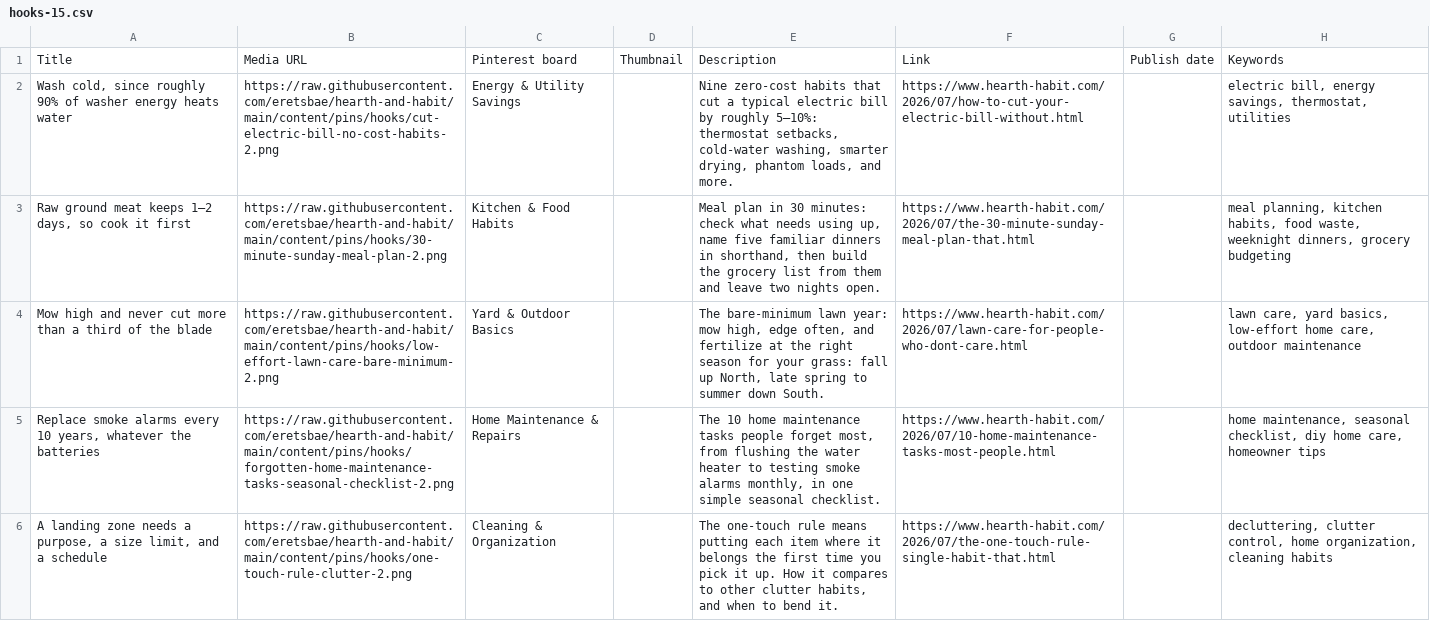
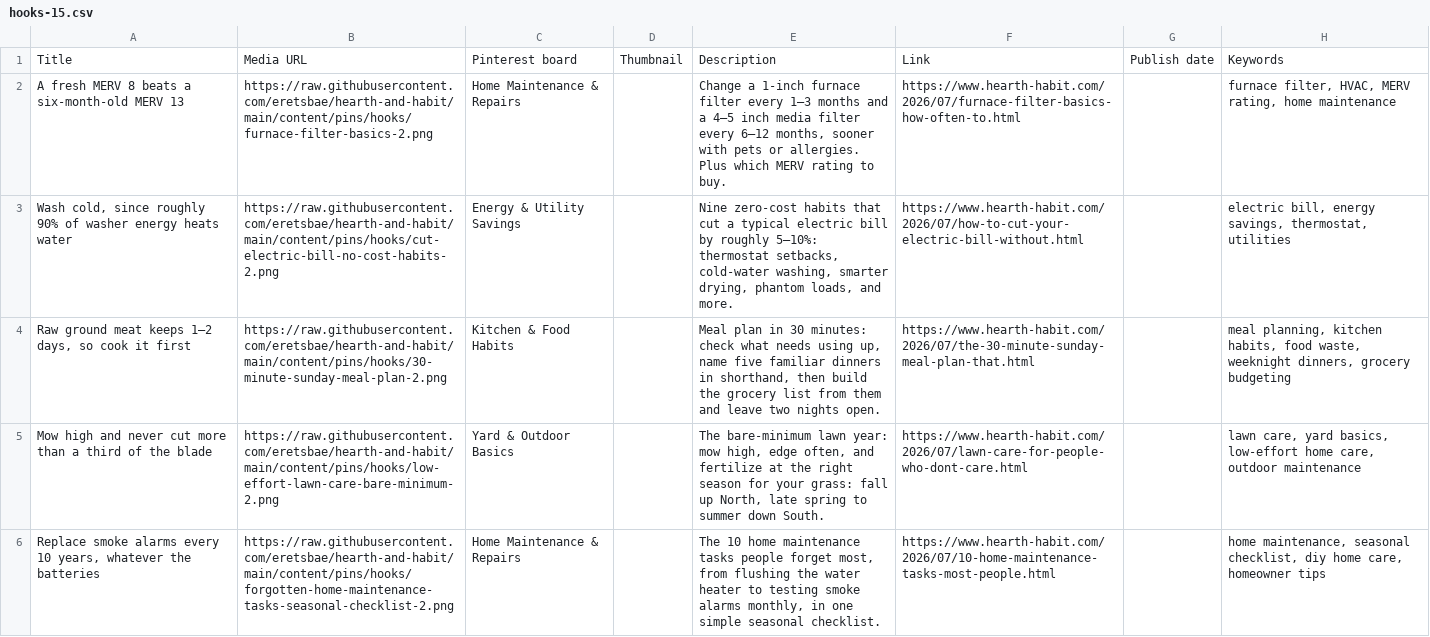
Before and after one commit to eretsbae/hearth-and-habit, a CSV file: content/pins/hooks/hooks-15.csv, drawn as a sheet.

```diff
--- a/content/pins/hooks/hooks-15.csv
+++ b/content/pins/hooks/hooks-15.csv
@@ -1,2 +1,3 @@
 Title,Media URL,Pinterest board,Thumbnail,Description,Link,Publish date,Keywords
+A fresh MERV 8 beats a six-month-old MERV 13,https://raw.githubusercontent.com/eretsbae/hearth-and-habit/main/content/pins/hooks/furnace-filter-basics-2.png,Home Maintenance & Repairs,,"Change a 1-inch furnace filter every 1–3 months and a 4–5 inch media filter every 6–12 months, sooner with pets or allergies. Plus which MERV rating to buy.",https://www.hearth-habit.com/2026/07/furnace-filter-basics-how-often-to.html,,"furnace filter, HVAC, MERV rating, home maintenance"
 "Wash cold, since roughly 90% of washer energy heats water",https://raw.githubusercontent.com/eretsbae/hearth-and-habit/main/content/pins/hooks/cut-electric-bill-no-cost-habits-2.png,Energy & Utility Savings,,"Nine zero-cost habits that cut a typical electric bill by roughly 5–10%: thermostat setbacks, cold-water washing, smarter drying, phantom loads, and more.",https://www.hearth-habit.com/2026/07/how-to-cut-your-electric-bill-without.html,,"electric bill, energy savings, thermostat, utilities"
@@ -5,2 +6 @@ Mow high and never cut more than a third of the blade,https://raw.githubusercont
 "Replace smoke alarms every 10 years, whatever the batteries",https://raw.githubusercontent.com/eretsbae/hearth-and-habit/main/content/pins/hooks/forgotten-home-maintenance-tasks-seasonal-checklist-2.png,Home Maintenance & Repairs,,"The 10 home maintenance tasks people forget most, from flushing the water heater to testing smoke alarms monthly, in one simple seasonal checklist.",https://www.hearth-habit.com/2026/07/10-home-maintenance-tasks-most-people.html,,"home maintenance, seasonal checklist, diy home care, homeowner tips"
-"A landing zone needs a purpose, a size limit, and a schedule",https://raw.githubusercontent.com/eretsbae/hearth-and-habit/main/content/pins/hooks/one-touch-rule-clutter-2.png,Cleaning & Organization,,"The one-touch rule means putting each item where it belongs the first time you pick it up. How it compares to other clutter habits, and when to bend it.",https://www.hearth-habit.com/2026/07/the-one-touch-rule-single-habit-that.html,,"decluttering, clutter control, home organization, cleaning habits"
```
Also changed, not shown: content/pins/hooks/hooks-14.csv, content/pins/hooks/hooks-18.csv, 16 other files.
